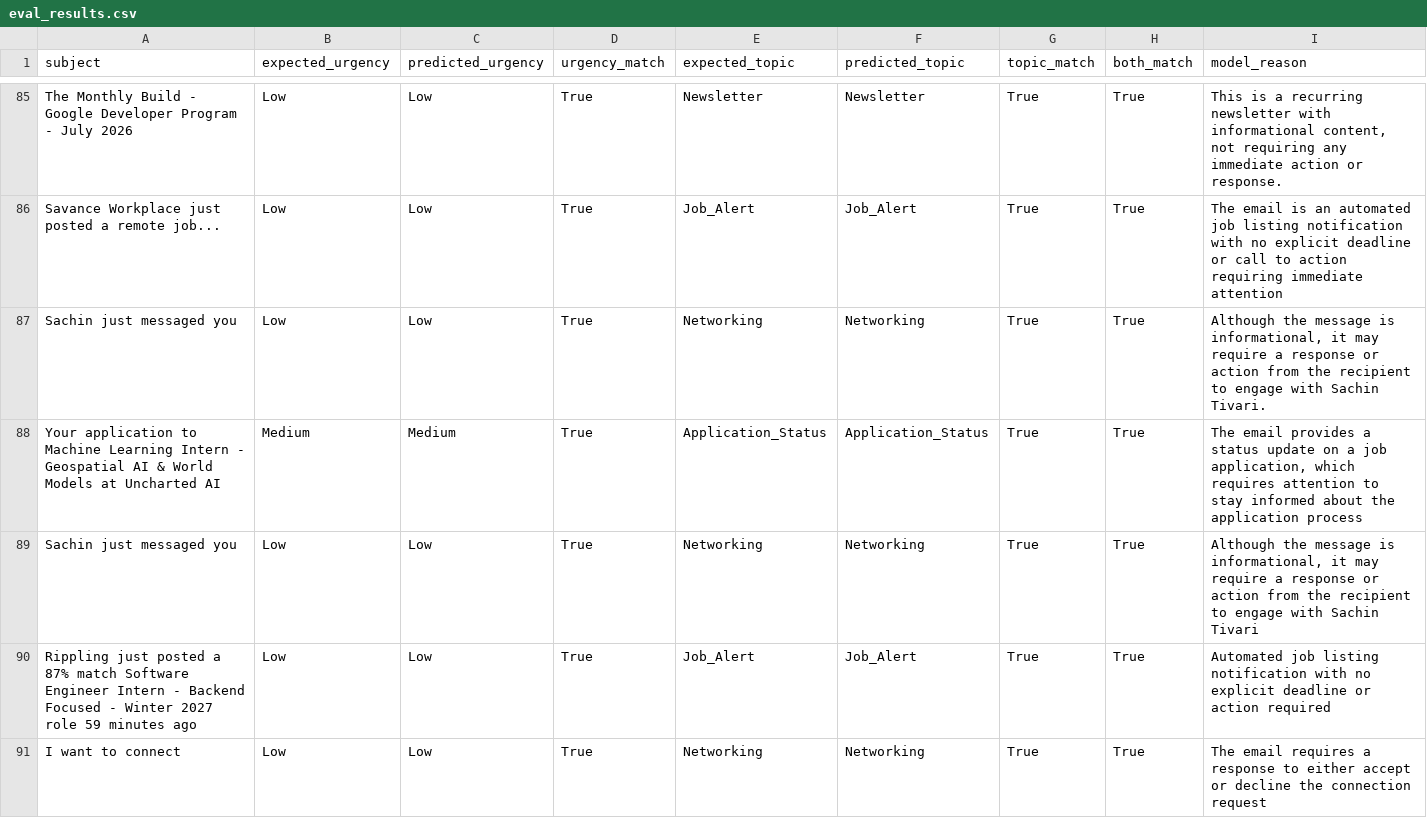
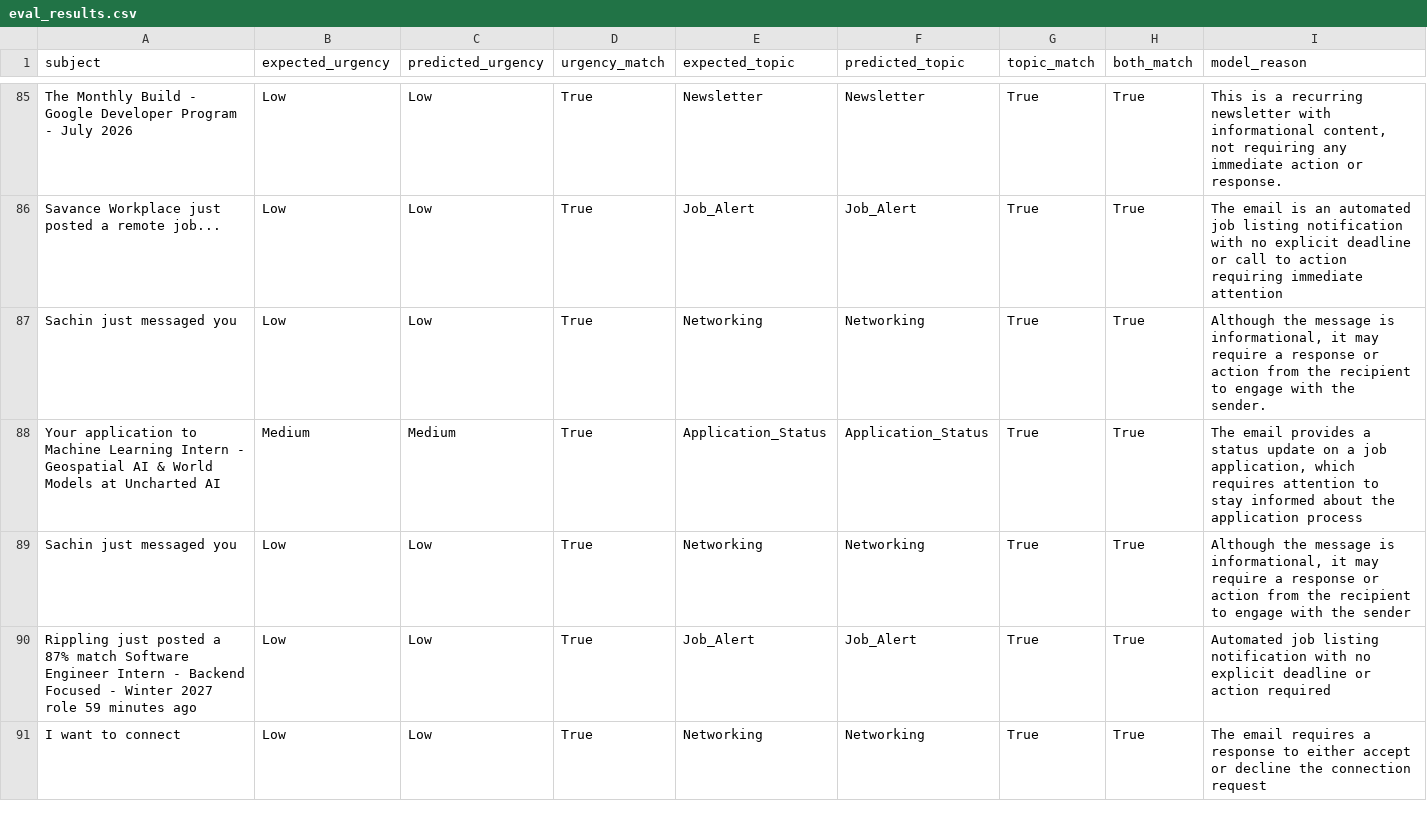
Before and after one commit to anuragtiwari73219-byte/ai-email-triage-agent, a CSV file: eval_results.csv, drawn as a sheet; only a part is shown, gaps mark what is left out.

Commit message:
Remove personal name reference from eval data

```diff
--- a/eval_results.csv
+++ b/eval_results.csv
@@ -86,5 +86,5 @@ The Monthly Build - Google Developer Program - July 2026,Low,Low,True,Newsletter
 Savance Workplace just posted a remote job...,Low,Low,True,Job_Alert,Job_Alert,True,True,The email is an automated job listing notification with no explicit deadline or call to action requiring immediate attention
-Sachin just messaged you,Low,Low,True,Networking,Networking,True,True,"Although the message is informational, it may require a response or action from the recipient to engage with Sachin Tivari."
+Sachin just messaged you,Low,Low,True,Networking,Networking,True,True,"Although the message is informational, it may require a response or action from the recipient to engage with the sender."
 Your application to Machine Learning Intern - Geospatial AI & World Models at Uncharted AI,Medium,Medium,True,Application_Status,Application_Status,True,True,"The email provides a status update on a job application, which requires attention to stay informed about the application process"
-Sachin just messaged you,Low,Low,True,Networking,Networking,True,True,"Although the message is informational, it may require a response or action from the recipient to engage with Sachin Tivari"
+Sachin just messaged you,Low,Low,True,Networking,Networking,True,True,"Although the message is informational, it may require a response or action from the recipient to engage with the sender"
 Rippling just posted a 87% match Software Engineer Intern - Backend Focused - Winter 2027 role 59 minutes ago,Low,Low,True,Job_Alert,Job_Alert,True,True,Automated job listing notification with no explicit deadline or action required
```
